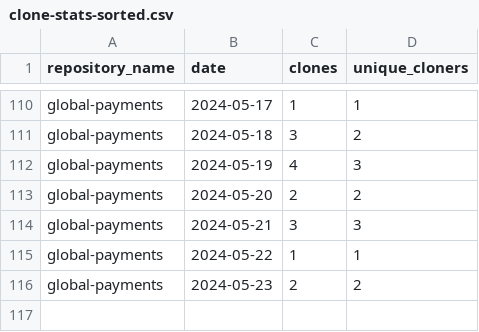
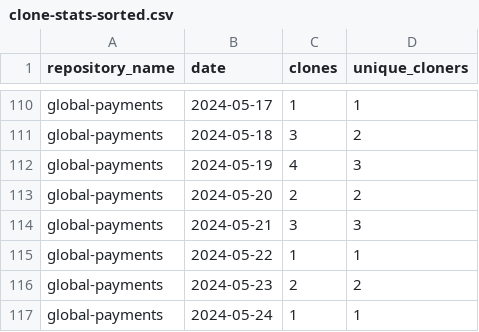
Before and after one commit to jpmorgan-payments/global-payments, a CSV file: metrics/clone-stats-sorted.csv, drawn as a sheet; only a part is shown, gaps mark what is left out; the diff names each change by its address in the sheet, - before the commit and + after, or states it on an @@ line.

```diff
--- a/metrics/clone-stats-sorted.csv
+++ b/metrics/clone-stats-sorted.csv
+row 117: global-payments | 2024-05-24 | 1 | 1
```
Also changed, not shown: metrics/clone-stats.csv, metrics/referrer-stats.csv, 1 other file.
